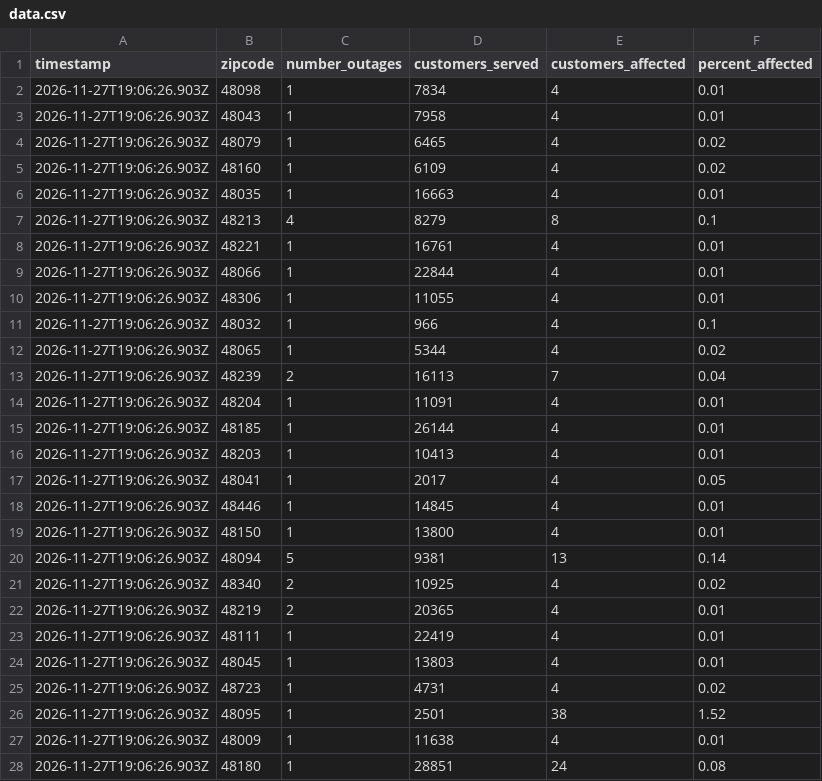
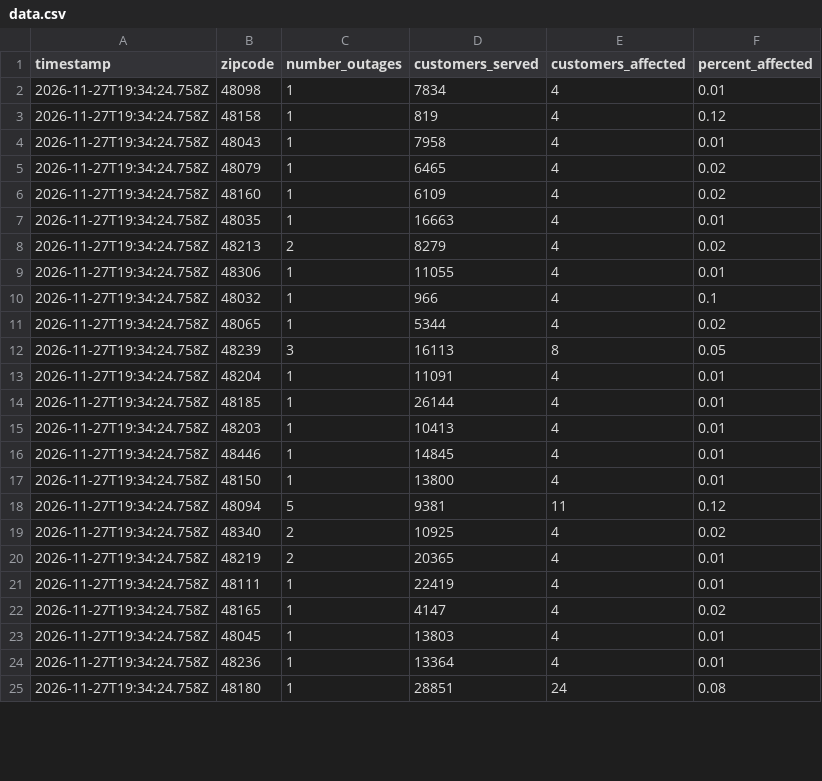
Before and after one commit to dschlaud/dte-outage-tracker, a CSV file: data.csv, drawn as a sheet; only a part is shown; the diff covers the shown part only.

```diff
--- a/data.csv
+++ b/data.csv
@@ -1,28 +1,25 @@
 timestamp,zipcode,number_outages,customers_served,customers_affected,percent_affected
-2026-11-27T19:06:26.903Z,48098,1,7834,4,0.01
-2026-11-27T19:06:26.903Z,48043,1,7958,4,0.01
-2026-11-27T19:06:26.903Z,48079,1,6465,4,0.02
-2026-11-27T19:06:26.903Z,48160,1,6109,4,0.02
-2026-11-27T19:06:26.903Z,48035,1,16663,4,0.01
-2026-11-27T19:06:26.903Z,48213,4,8279,8,0.1
-2026-11-27T19:06:26.903Z,48221,1,16761,4,0.01
-2026-11-27T19:06:26.903Z,48066,1,22844,4,0.01
-2026-11-27T19:06:26.903Z,48306,1,11055,4,0.01
-2026-11-27T19:06:26.903Z,48032,1,966,4,0.1
-2026-11-27T19:06:26.903Z,48065,1,5344,4,0.02
-2026-11-27T19:06:26.903Z,48239,2,16113,7,0.04
-2026-11-27T19:06:26.903Z,48204,1,11091,4,0.01
-2026-11-27T19:06:26.903Z,48185,1,26144,4,0.01
-2026-11-27T19:06:26.903Z,48203,1,10413,4,0.01
-2026-11-27T19:06:26.903Z,48041,1,2017,4,0.05
-2026-11-27T19:06:26.903Z,48446,1,14845,4,0.01
-2026-11-27T19:06:26.903Z,48150,1,13800,4,0.01
-2026-11-27T19:06:26.903Z,48094,5,9381,13,0.14
-2026-11-27T19:06:26.903Z,48340,2,10925,4,0.02
-2026-11-27T19:06:26.903Z,48219,2,20365,4,0.01
-2026-11-27T19:06:26.903Z,48111,1,22419,4,0.01
-2026-11-27T19:06:26.903Z,48045,1,13803,4,0.01
-2026-11-27T19:06:26.903Z,48723,1,4731,4,0.02
-2026-11-27T19:06:26.903Z,48095,1,2501,38,1.52
-2026-11-27T19:06:26.903Z,48009,1,11638,4,0.01
-2026-11-27T19:06:26.903Z,48180,1,28851,24,0.08
+2026-11-27T19:34:24.758Z,48098,1,7834,4,0.01
+2026-11-27T19:34:24.758Z,48158,1,819,4,0.12
+2026-11-27T19:34:24.758Z,48043,1,7958,4,0.01
+2026-11-27T19:34:24.758Z,48079,1,6465,4,0.02
+2026-11-27T19:34:24.758Z,48160,1,6109,4,0.02
+2026-11-27T19:34:24.758Z,48035,1,16663,4,0.01
+2026-11-27T19:34:24.758Z,48213,2,8279,4,0.02
+2026-11-27T19:34:24.758Z,48306,1,11055,4,0.01
+2026-11-27T19:34:24.758Z,48032,1,966,4,0.1
+2026-11-27T19:34:24.758Z,48065,1,5344,4,0.02
+2026-11-27T19:34:24.758Z,48239,3,16113,8,0.05
+2026-11-27T19:34:24.758Z,48204,1,11091,4,0.01
+2026-11-27T19:34:24.758Z,48185,1,26144,4,0.01
+2026-11-27T19:34:24.758Z,48203,1,10413,4,0.01
+2026-11-27T19:34:24.758Z,48446,1,14845,4,0.01
+2026-11-27T19:34:24.758Z,48150,1,13800,4,0.01
+2026-11-27T19:34:24.758Z,48094,5,9381,11,0.12
+2026-11-27T19:34:24.758Z,48340,2,10925,4,0.02
+2026-11-27T19:34:24.758Z,48219,2,20365,4,0.01
+2026-11-27T19:34:24.758Z,48111,1,22419,4,0.01
+2026-11-27T19:34:24.758Z,48165,1,4147,4,0.02
+2026-11-27T19:34:24.758Z,48045,1,13803,4,0.01
+2026-11-27T19:34:24.758Z,48236,1,13364,4,0.01
+2026-11-27T19:34:24.758Z,48180,1,28851,24,0.08
```
Also changed, not shown: 1 added row, 7 removed rows and 53 edited cells elsewhere in this file, 2 other files.
